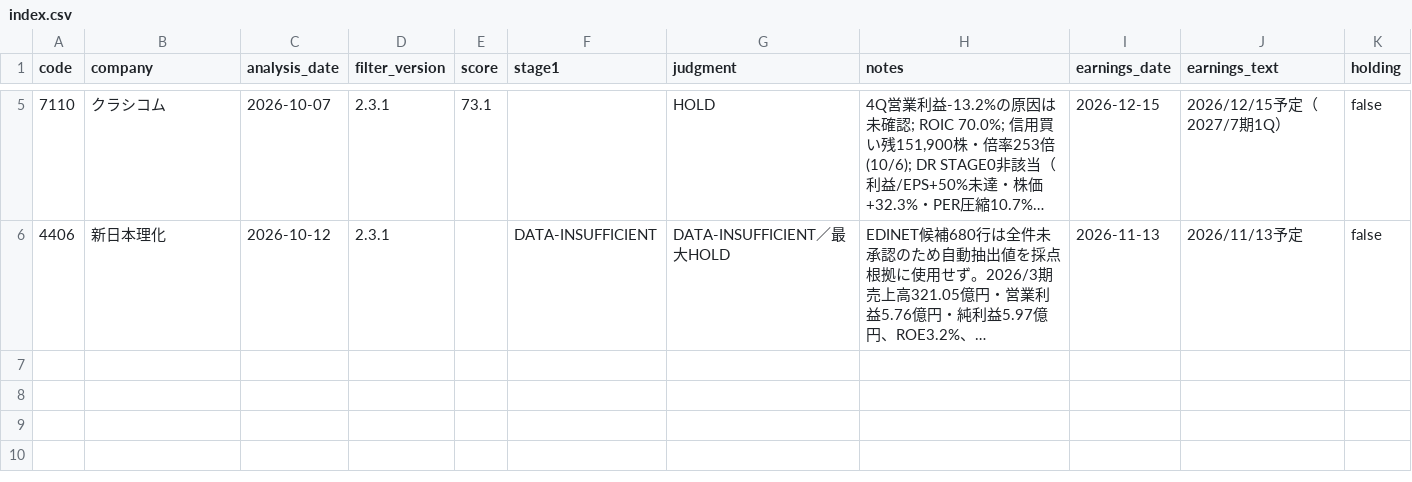
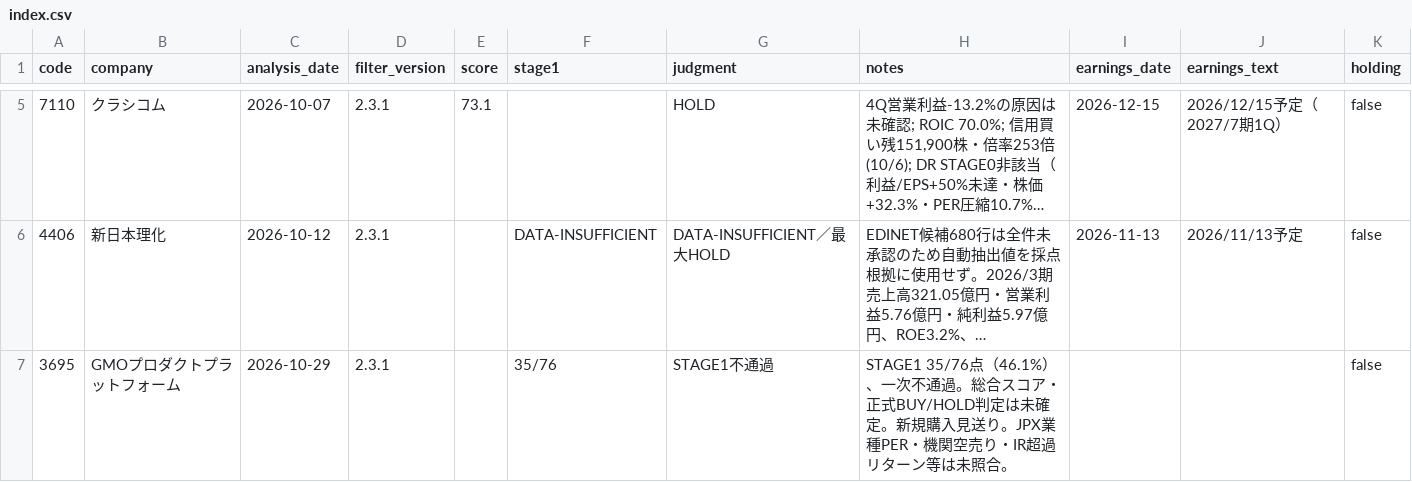
Before and after one commit to shinbaba777-prog/main-filter-results, a CSV file: index.csv, drawn as a sheet; only a part is shown, gaps mark what is left out; long unchanged cells end in …; the diff names each change by its address in the sheet, - before the commit and + after, or states it on an @@ line.

Commit message:
Record 3695 confirmed Stage 1 result without unverified total score

```diff
--- a/index.csv
+++ b/index.csv
+row 7: 3695 | GMOプロダクトプラットフォーム | 2026-10-29 | 2.3.1 |  | 35/76 | STAGE1不通過 | STAGE1 35/76点（46.1%）、一次不通過。総合スコア・正式BUY/HOLD判定は未確定。新規購入見送り。JPX業種PER・機関空売り・IR超過リターン等は未照合。 |  |  | false
```
